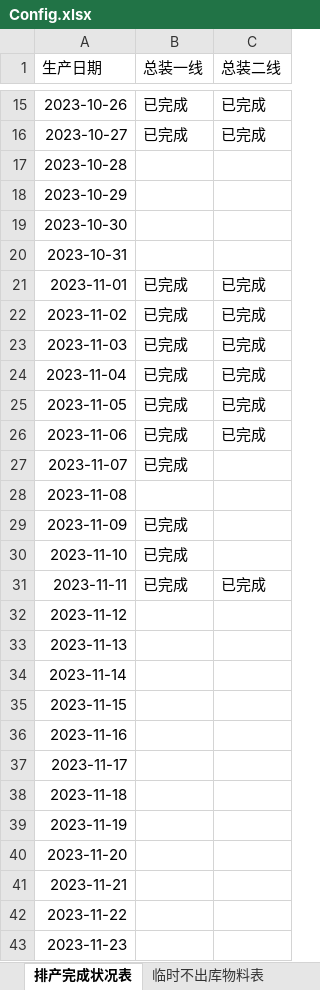
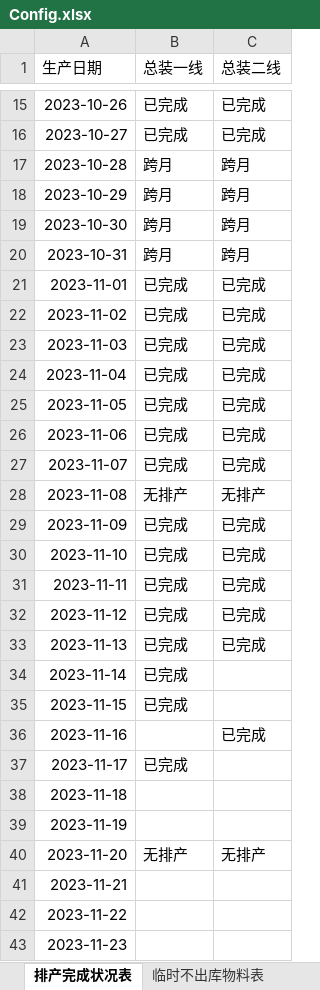
Before and after one commit to GuoBaoqi/Work-Chinapost, an Excel workbook: data/Config.xlsx, sheet 排产完成状况表, drawn as a sheet; only a part is shown, gaps mark what is left out; values as stored, in another font and other column widths than the file's, no borders; the diff covers the shown part only; the diff names each change by its address in the sheet, - before the commit and + after, or states it on an @@ line.

```diff
--- a/data/Config.xlsx (sheet 排产完成状况表)
+++ b/data/Config.xlsx (sheet 排产完成状况表)
-B17:B20 (总装一线): (empty)
+B17:B20 (总装一线): 跨月
-C17:C20 (总装二线): (empty)
+C17:C20 (总装二线): 跨月
-C27 (总装二线): (empty)
+C27 (总装二线): 已完成
-B28 (总装一线): (empty)
+B28 (总装一线): 无排产
-C28 (总装二线): (empty)
+C28 (总装二线): 无排产
-C29:C30 (总装二线): (empty)
+C29:C30 (总装二线): 已完成
-B32:B35 (总装一线): (empty)
+B32:B35 (总装一线): 已完成
-C32:C33 (总装二线): (empty)
+C32:C33 (总装二线): 已完成
-C36 (总装二线): (empty)
+C36 (总装二线): 已完成
-B37 (总装一线): (empty)
+B37 (总装一线): 已完成
-B40 (总装一线): (empty)
+B40 (总装一线): 无排产
-C40 (总装二线): (empty)
+C40 (总装二线): 无排产
```
Also changed, not shown: 4 added rows elsewhere in this sheet, sheet 日期配置, sheet 临时不出库物料表, other sheet tabs, data/Data.xlsx, data/库位表.xlsx.
